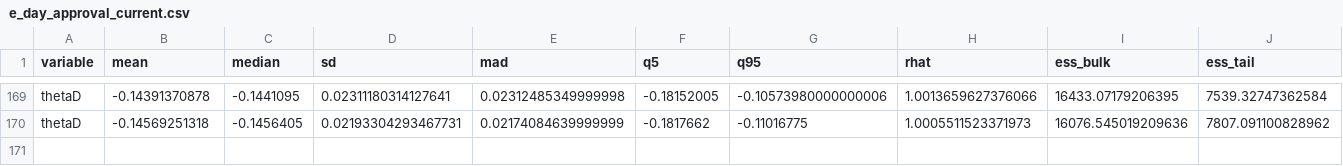
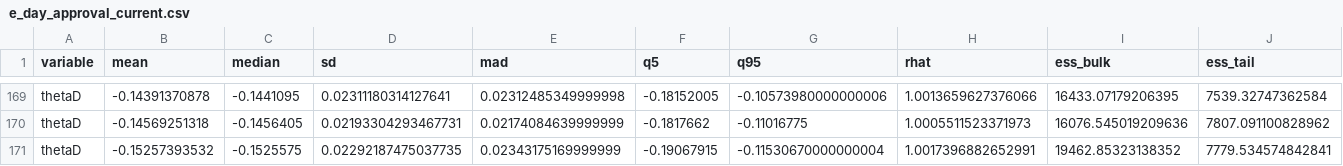
Before and after one commit to markjrieke/2024-potus, a CSV file: out/approval/e_day_approval_current.csv, drawn as a sheet; only a part is shown, gaps mark what is left out; rows hold the shown columns only; the diff names each change by its address in the sheet, - before the commit and + after, or states it on an @@ line.

```diff
--- a/out/approval/e_day_approval_current.csv
+++ b/out/approval/e_day_approval_current.csv
+row 171: thetaD | -0.15257393532 | -0.1525575 | 0.02292187475037735 | 0.02343175169999999 | -0.19067915 | -0.11530670000000004 | 1.0017396882652991 | 19462.85323138352 | 7779.534574842841
```
Also changed, not shown: out/model_log.csv, out/polls/beta_m.csv, 21 other files.
